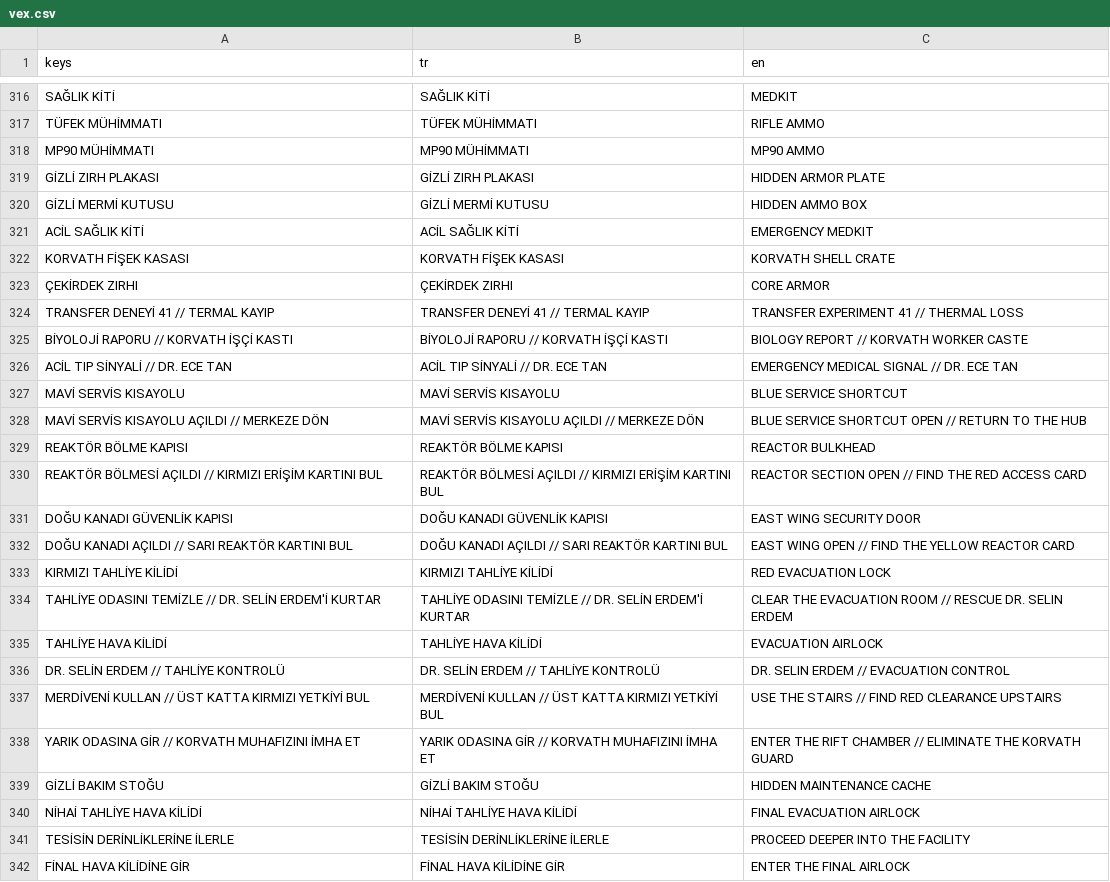
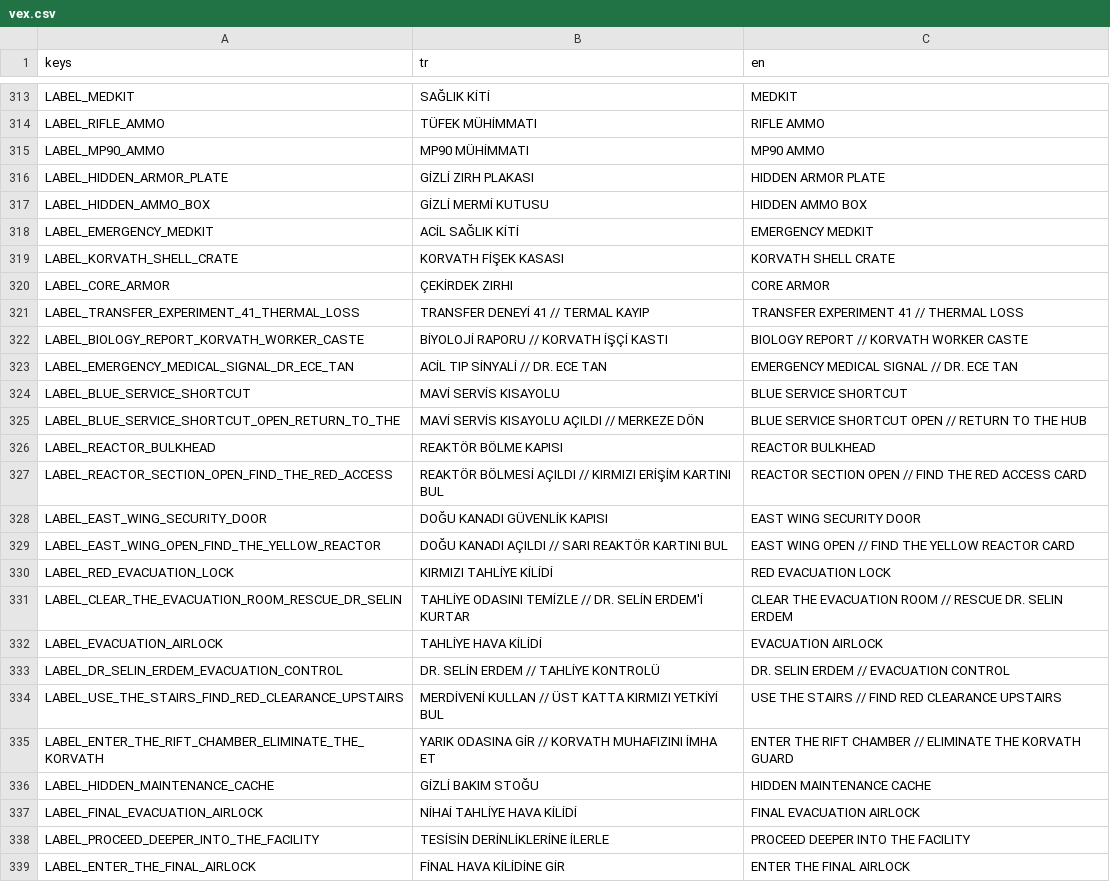
Before and after one commit to SerkanAydin06/VEX, a CSV file: translations/vex.csv, drawn as a sheet; only a part is shown, gaps mark what is left out; addresses are those after the commit; the diff covers the shown part only; the diff names each change by its address in the sheet, - before the commit and + after, or states it on an @@ line.

```diff
--- a/translations/vex.csv
+++ b/translations/vex.csv
-A313 (keys): SAĞLIK KİTİ
+A313 (keys): LABEL_MEDKIT
-A314 (keys): TÜFEK MÜHİMMATI
+A314 (keys): LABEL_RIFLE_AMMO
-A315 (keys): MP90 MÜHİMMATI
+A315 (keys): LABEL_MP90_AMMO
-A316 (keys): GİZLİ ZIRH PLAKASI
+A316 (keys): LABEL_HIDDEN_ARMOR_PLATE
-A317 (keys): GİZLİ MERMİ KUTUSU
+A317 (keys): LABEL_HIDDEN_AMMO_BOX
-A318 (keys): ACİL SAĞLIK KİTİ
+A318 (keys): LABEL_EMERGENCY_MEDKIT
-A319 (keys): KORVATH FİŞEK KASASI
+A319 (keys): LABEL_KORVATH_SHELL_CRATE
-A320 (keys): ÇEKİRDEK ZIRHI
+A320 (keys): LABEL_CORE_ARMOR
-A321 (keys): TRANSFER DENEYİ 41 // TERMAL KAYIP
+A321 (keys): LABEL_TRANSFER_EXPERIMENT_41_THERMAL_LOSS
-A322 (keys): BİYOLOJİ RAPORU // KORVATH İŞÇİ KASTI
+A322 (keys): LABEL_BIOLOGY_REPORT_KORVATH_WORKER_CASTE
-A323 (keys): ACİL TIP SİNYALİ // DR. ECE TAN
+A323 (keys): LABEL_EMERGENCY_MEDICAL_SIGNAL_DR_ECE_TAN
-A324 (keys): MAVİ SERVİS KISAYOLU
+A324 (keys): LABEL_BLUE_SERVICE_SHORTCUT
-A325 (keys): MAVİ SERVİS KISAYOLU AÇILDI // MERKEZE DÖN
+A325 (keys): LABEL_BLUE_SERVICE_SHORTCUT_OPEN_RETURN_TO_THE
-A326 (keys): REAKTÖR BÖLME KAPISI
+A326 (keys): LABEL_REACTOR_BULKHEAD
-A327 (keys): REAKTÖR BÖLMESİ AÇILDI // KIRMIZI ERİŞİM KARTINI BUL
+A327 (keys): LABEL_REACTOR_SECTION_OPEN_FIND_THE_RED_ACCESS
-A328 (keys): DOĞU KANADI GÜVENLİK KAPISI
+A328 (keys): LABEL_EAST_WING_SECURITY_DOOR
-A329 (keys): DOĞU KANADI AÇILDI // SARI REAKTÖR KARTINI BUL
+A329 (keys): LABEL_EAST_WING_OPEN_FIND_THE_YELLOW_REACTOR
-A330 (keys): KIRMIZI TAHLİYE KİLİDİ
+A330 (keys): LABEL_RED_EVACUATION_LOCK
-A331 (keys): TAHLİYE ODASINI TEMİZLE // DR. SELİN ERDEM'İ KURTAR
+A331 (keys): LABEL_CLEAR_THE_EVACUATION_ROOM_RESCUE_DR_SELIN
-A332 (keys): TAHLİYE HAVA KİLİDİ
+A332 (keys): LABEL_EVACUATION_AIRLOCK
-A333 (keys): DR. SELİN ERDEM // TAHLİYE KONTROLÜ
+A333 (keys): LABEL_DR_SELIN_ERDEM_EVACUATION_CONTROL
-A334 (keys): MERDİVENİ KULLAN // ÜST KATTA KIRMIZI YETKİYİ BUL
+A334 (keys): LABEL_USE_THE_STAIRS_FIND_RED_CLEARANCE_UPSTAIRS
-A335 (keys): YARIK ODASINA GİR // KORVATH MUHAFIZINI İMHA ET
+A335 (keys): LABEL_ENTER_THE_RIFT_CHAMBER_ELIMINATE_THE_KORVATH
-A336 (keys): GİZLİ BAKIM STOĞU
+A336 (keys): LABEL_HIDDEN_MAINTENANCE_CACHE
-A337 (keys): NİHAİ TAHLİYE HAVA KİLİDİ
+A337 (keys): LABEL_FINAL_EVACUATION_AIRLOCK
-A338 (keys): TESİSİN DERİNLİKLERİNE İLERLE
+A338 (keys): LABEL_PROCEED_DEEPER_INTO_THE_FACILITY
-A339 (keys): FİNAL HAVA KİLİDİNE GİR
+A339 (keys): LABEL_ENTER_THE_FINAL_AIRLOCK
```
Also changed, not shown: 9 removed rows and 37 edited cells elsewhere in this file, 24 other files.
